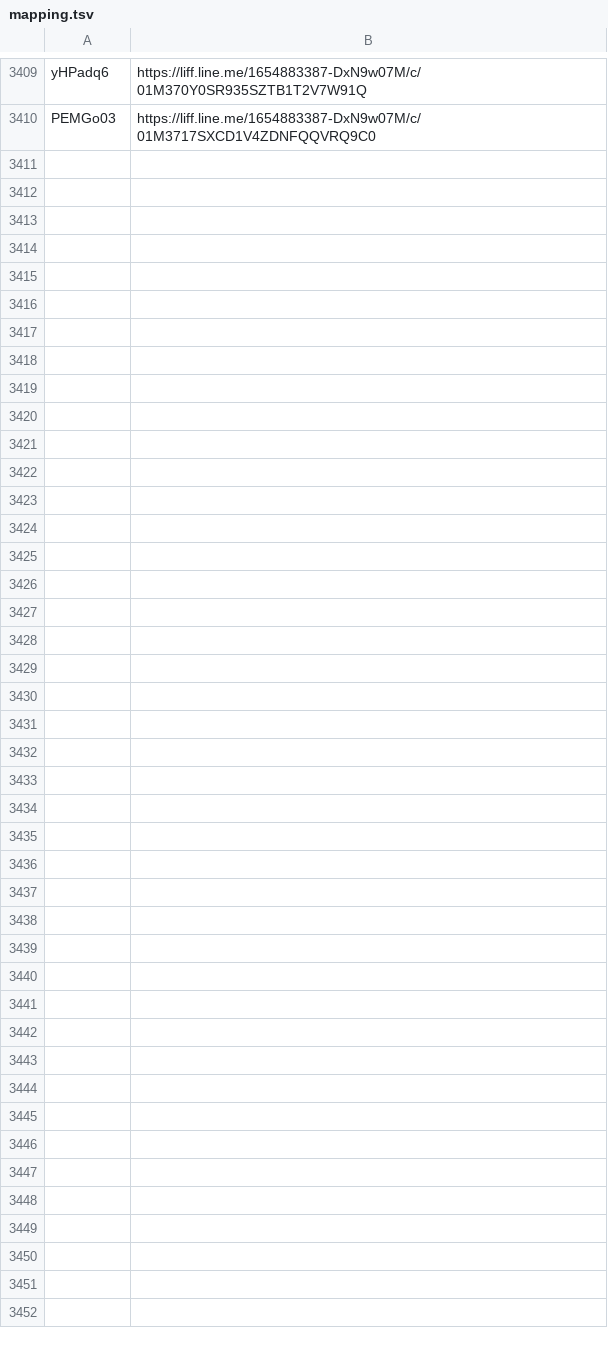
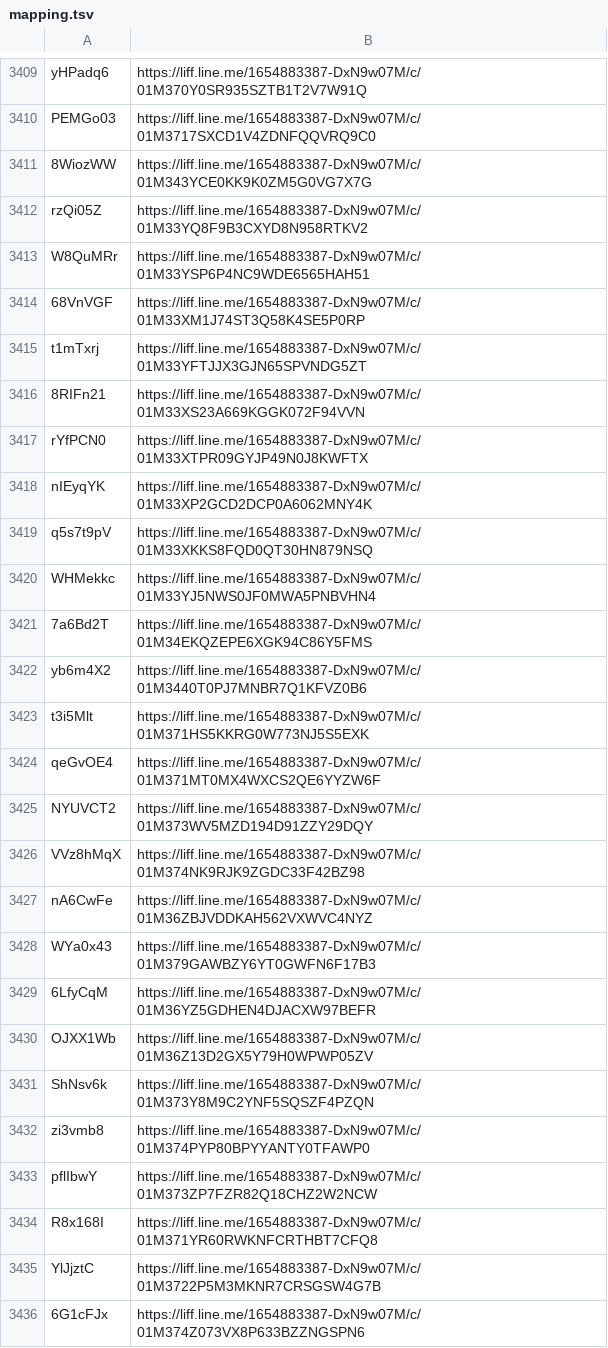
Before and after one commit to wowack7/beybuilder, a TSV file: data/draw/mapping.tsv, drawn as a sheet; only a part is shown, gaps mark what is left out.

Commit message:
chore(draw): 同步上游新公布的店家

```diff
--- a/data/draw/mapping.tsv
+++ b/data/draw/mapping.tsv
@@ -3410 +3410,27 @@ yHPadq6	https://liff.line.me/1654883387-DxN9w07M/c/01M370Y0SR935SZTB1T2V7W91Q
 PEMGo03	https://liff.line.me/1654883387-DxN9w07M/c/01M3717SXCD1V4ZDNFQQVRQ9C0
+8WiozWW	https://liff.line.me/1654883387-DxN9w07M/c/01M343YCE0KK9K0ZM5G0VG7X7G
+rzQi05Z	https://liff.line.me/1654883387-DxN9w07M/c/01M33YQ8F9B3CXYD8N958RTKV2
+W8QuMRr	https://liff.line.me/1654883387-DxN9w07M/c/01M33YSP6P4NC9WDE6565HAH51
+68VnVGF	https://liff.line.me/1654883387-DxN9w07M/c/01M33XM1J74ST3Q58K4SE5P0RP
+t1mTxrj	https://liff.line.me/1654883387-DxN9w07M/c/01M33YFTJJX3GJN65SPVNDG5ZT
+8RIFn21	https://liff.line.me/1654883387-DxN9w07M/c/01M33XS23A669KGGK072F94VVN
+rYfPCN0	https://liff.line.me/1654883387-DxN9w07M/c/01M33XTPR09GYJP49N0J8KWFTX
+nIEyqYK	https://liff.line.me/1654883387-DxN9w07M/c/01M33XP2GCD2DCP0A6062MNY4K
+q5s7t9pV	https://liff.line.me/1654883387-DxN9w07M/c/01M33XKKS8FQD0QT30HN879NSQ
+WHMekkc	https://liff.line.me/1654883387-DxN9w07M/c/01M33YJ5NWS0JF0MWA5PNBVHN4
+7a6Bd2T	https://liff.line.me/1654883387-DxN9w07M/c/01M34EKQZEPE6XGK94C86Y5FMS
+yb6m4X2	https://liff.line.me/1654883387-DxN9w07M/c/01M3440T0PJ7MNBR7Q1KFVZ0B6
+t3i5Mlt	https://liff.line.me/1654883387-DxN9w07M/c/01M371HS5KKRG0W773NJ5S5EXK
+qeGvOE4	https://liff.line.me/1654883387-DxN9w07M/c/01M371MT0MX4WXCS2QE6YYZW6F
+NYUVCT2	https://liff.line.me/1654883387-DxN9w07M/c/01M373WV5MZD194D91ZZY29DQY
+VVz8hMqX	https://liff.line.me/1654883387-DxN9w07M/c/01M374NK9RJK9ZGDC33F42BZ98
+nA6CwFe	https://liff.line.me/1654883387-DxN9w07M/c/01M36ZBJVDDKAH562VXWVC4NYZ
+WYa0x43	https://liff.line.me/1654883387-DxN9w07M/c/01M379GAWBZY6YT0GWFN6F17B3
+6LfyCqM	https://liff.line.me/1654883387-DxN9w07M/c/01M36YZ5GDHEN4DJACXW97BEFR
+OJXX1Wb	https://liff.line.me/1654883387-DxN9w07M/c/01M36Z13D2GX5Y79H0WPWP05ZV
+ShNsv6k	https://liff.line.me/1654883387-DxN9w07M/c/01M373Y8M9C2YNF5SQSZF4PZQN
+zi3vmb8	https://liff.line.me/1654883387-DxN9w07M/c/01M374PYP80BPYYANTY0TFAWP0
+pflIbwY	https://liff.line.me/1654883387-DxN9w07M/c/01M373ZP7FZR82Q18CHZ2W2NCW
+R8x168I	https://liff.line.me/1654883387-DxN9w07M/c/01M371YR60RWKNFCRTHBT7CFQ8
+YlJjztC	https://liff.line.me/1654883387-DxN9w07M/c/01M3722P5M3MKNR7CRSGSW4G7B
+6G1cFJx	https://liff.line.me/1654883387-DxN9w07M/c/01M374Z073VX8P633BZZNGSPN6
```
Also changed, not shown: data/draw/item_seen.tsv, 3 other files.
